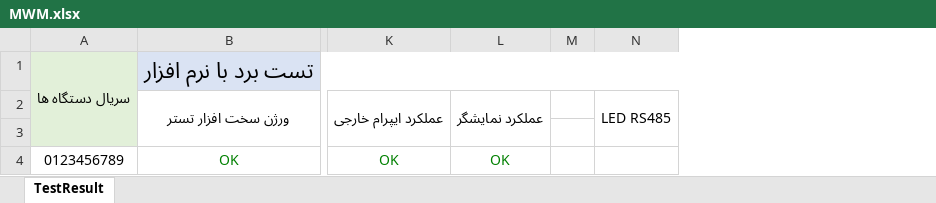
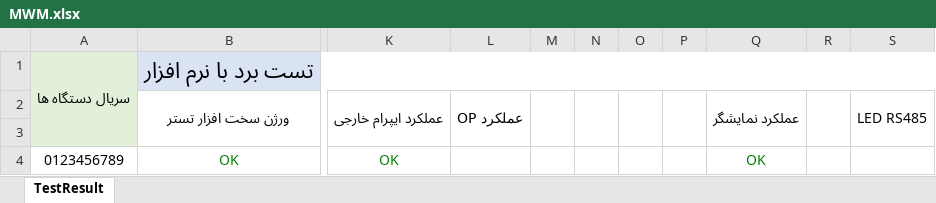
Before and after one commit to Mahsen/TestBench, an Excel workbook: MWM/TestApp/_Files/Exel/MWM.xlsx, sheet TestResult, drawn as a sheet; only a part is shown, gaps mark what is left out; values as stored, in another font and other column widths than the file's, no borders; the diff names each change by its address in the sheet, - before the commit and + after, or states it on an @@ line.

Commit message:
Add test op to excel file

```diff
--- a/MWM/TestApp/_Files/Exel/MWM.xlsx (sheet TestResult)
+++ b/MWM/TestApp/_Files/Exel/MWM.xlsx (sheet TestResult)
+column L, row 2: عملکرد OP
+column M, empty
+column N, empty
+column O, empty
+column P, empty
+R2:R3 merged
```
Also changed, not shown: 7 other files.
